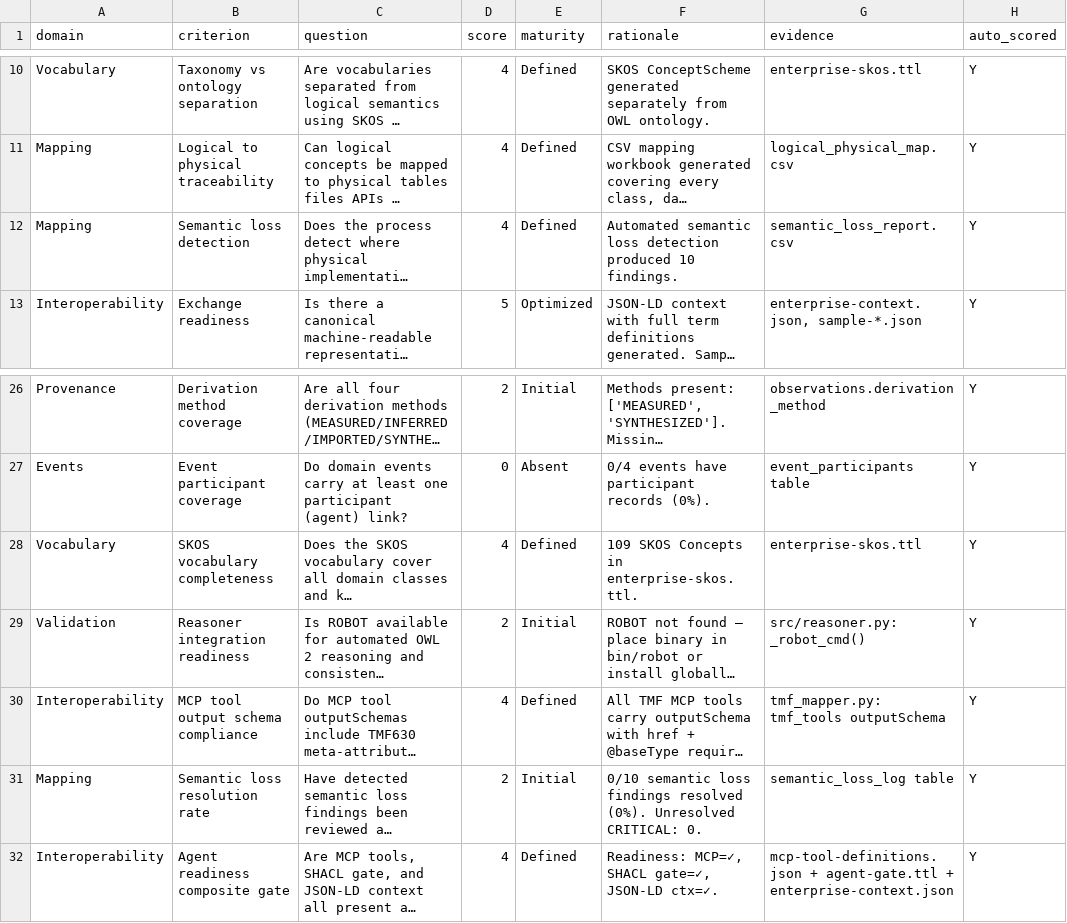
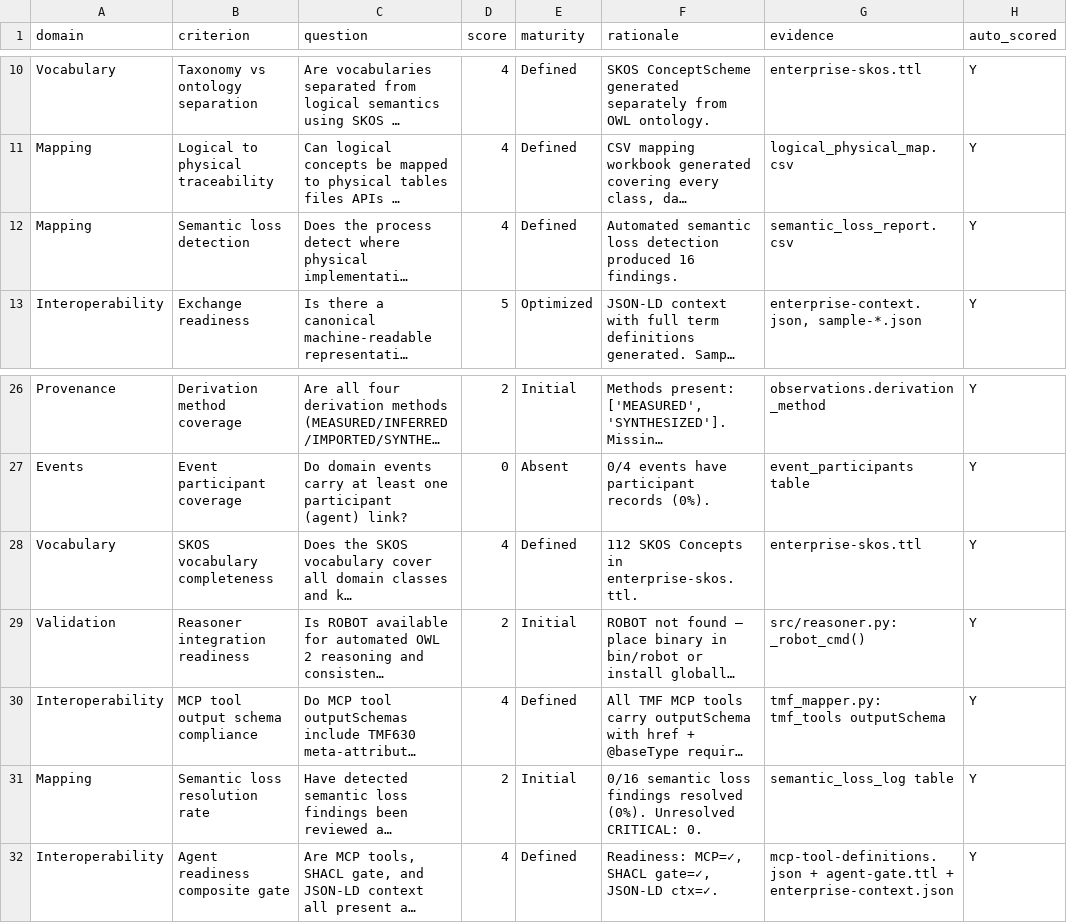
Before and after one commit to synaptixs/ontomesh, a CSV file: output/reports/governance_scorecard.csv, drawn as a sheet; only a part is shown, gaps mark what is left out; long unchanged cells end in …; the diff names each change by its address in the sheet, - before the commit and + after, or states it on an @@ line.

```diff
--- a/output/reports/governance_scorecard.csv
+++ b/output/reports/governance_scorecard.csv
-F12 (rationale): …detection produced 10 findings.
+F12 (rationale): …detection produced 16 findings.
-F28 (rationale): 109 SKOS Concepts in enterprise-skos.ttl.
+F28 (rationale): 112 SKOS Concepts in enterprise-skos.ttl.
-F31 (rationale): 0/10 semantic loss…
+F31 (rationale): 0/16 semantic loss…
```
Also changed, not shown: output/mapping/orphan_candidates.csv, output/mapping/semantic_loss_report.csv, 22 other files.
